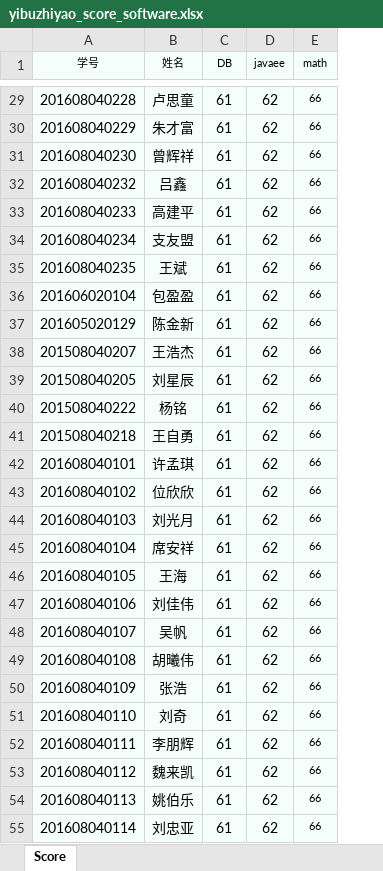
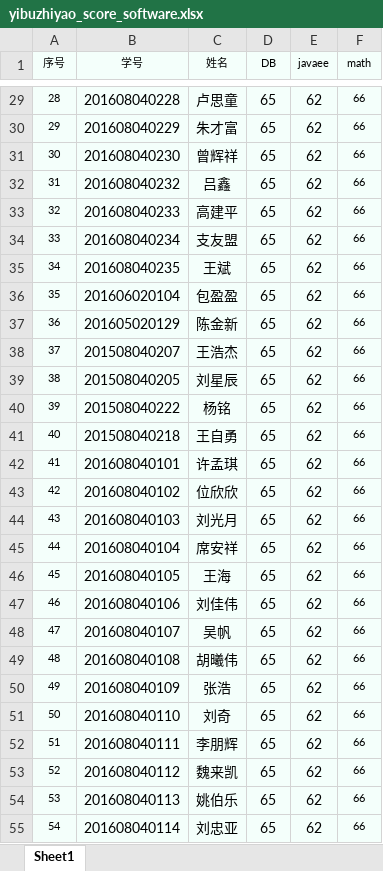
Before and after one commit to memetuanti/yibuzhiyao, an Excel workbook: yibuzhiyao-sercive/src/main/resources/yibuzhiyao_score_software.xlsx, sheet Sheet1, drawn as a sheet; only a part is shown, gaps mark what is left out; values as stored, in another font and other column widths than the file's, no borders; addresses are those after the commit; the diff covers the shown part only; the diff names each change by its address in the sheet, - before the commit and + after, or states it on an @@ line.

```diff
--- a/yibuzhiyao-sercive/src/main/resources/yibuzhiyao_score_software.xlsx (sheet Sheet1)
+++ b/yibuzhiyao-sercive/src/main/resources/yibuzhiyao_score_software.xlsx (sheet Sheet1)
-sheet tab: Score
+sheet tab: Sheet1
+column A (序号), rows 29-55: 28 | 29 | 30 | 31 | 32 | 33 | 34 | 35 | 36 | 37 | 38 | 39 | 40 | 41 | 42 | 43 | 44 | 45 | 46 | 47 | 48 | 49 | 50 | 51 | 52 | 53 | 54
-D29:D55 (DB): 61
+D29:D55 (DB): 65
```
Also changed, not shown: 50 edited cells elsewhere in this sheet, 13 other files.
